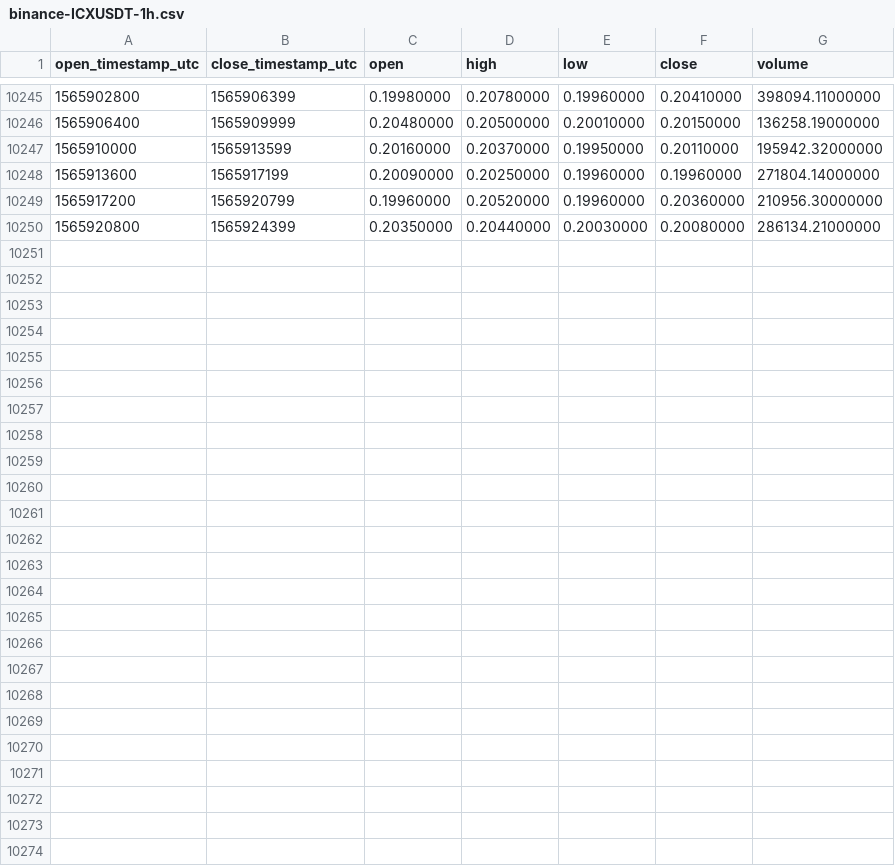
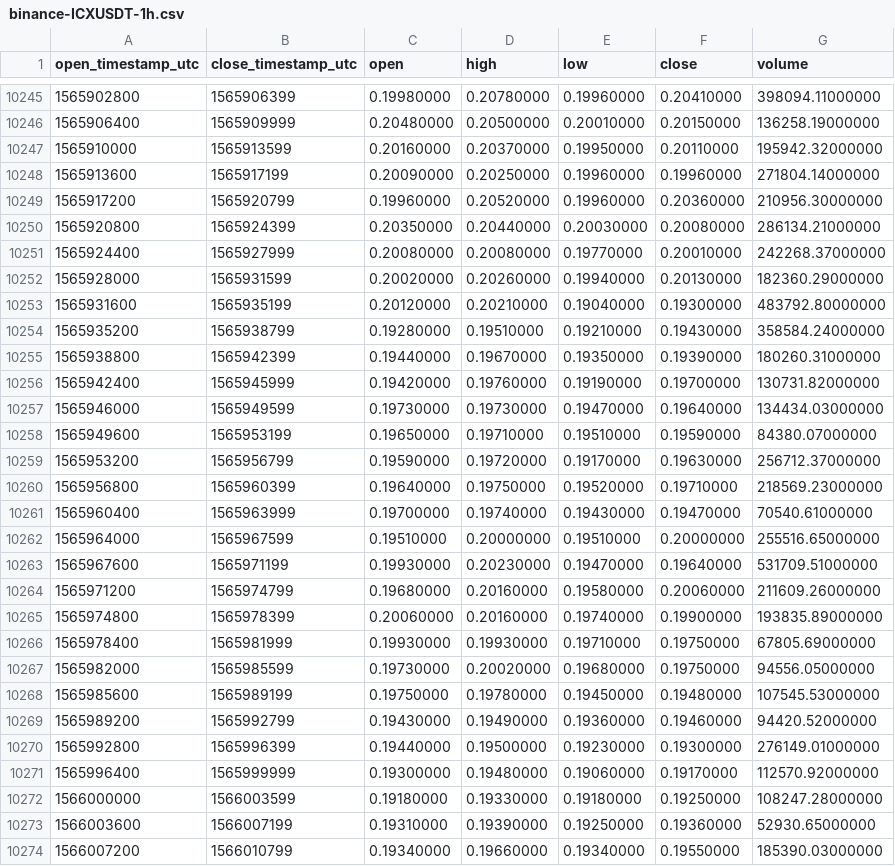
Before and after one commit to cryptobigbro/binance-ICXUSDT, a CSV file: binance-ICXUSDT-1h.csv, drawn as a sheet; only a part is shown, gaps mark what is left out.

Commit message:
Update OHLCV data.

```diff
--- a/binance-ICXUSDT-1h.csv
+++ b/binance-ICXUSDT-1h.csv
@@ -10250 +10250,25 @@ open_timestamp_utc,close_timestamp_utc,open,high,low,close,volume
 1565920800,1565924399,0.20350000,0.20440000,0.20030000,0.20080000,286134.21000000
+1565924400,1565927999,0.20080000,0.20080000,0.19770000,0.20010000,242268.37000000
+1565928000,1565931599,0.20020000,0.20260000,0.19940000,0.20130000,182360.29000000
+1565931600,1565935199,0.20120000,0.20210000,0.19040000,0.19300000,483792.80000000
+1565935200,1565938799,0.19280000,0.19510000,0.19210000,0.19430000,358584.24000000
+1565938800,1565942399,0.19440000,0.19670000,0.19350000,0.19390000,180260.31000000
+1565942400,1565945999,0.19420000,0.19760000,0.19190000,0.19700000,130731.82000000
+1565946000,1565949599,0.19730000,0.19730000,0.19470000,0.19640000,134434.03000000
+1565949600,1565953199,0.19650000,0.19710000,0.19510000,0.19590000,84380.07000000
+1565953200,1565956799,0.19590000,0.19720000,0.19170000,0.19630000,256712.37000000
+1565956800,1565960399,0.19640000,0.19750000,0.19520000,0.19710000,218569.23000000
+1565960400,1565963999,0.19700000,0.19740000,0.19430000,0.19470000,70540.61000000
+1565964000,1565967599,0.19510000,0.20000000,0.19510000,0.20000000,255516.65000000
+1565967600,1565971199,0.19930000,0.20230000,0.19470000,0.19640000,531709.51000000
+1565971200,1565974799,0.19680000,0.20160000,0.19580000,0.20060000,211609.26000000
+1565974800,1565978399,0.20060000,0.20160000,0.19740000,0.19900000,193835.89000000
+1565978400,1565981999,0.19930000,0.19930000,0.19710000,0.19750000,67805.69000000
+1565982000,1565985599,0.19730000,0.20020000,0.19680000,0.19750000,94556.05000000
+1565985600,1565989199,0.19750000,0.19780000,0.19450000,0.19480000,107545.53000000
+1565989200,1565992799,0.19430000,0.19490000,0.19360000,0.19460000,94420.52000000
+1565992800,1565996399,0.19440000,0.19500000,0.19230000,0.19300000,276149.01000000
+1565996400,1565999999,0.19300000,0.19480000,0.19060000,0.19170000,112570.92000000
+1566000000,1566003599,0.19180000,0.19330000,0.19180000,0.19250000,108247.28000000
+1566003600,1566007199,0.19310000,0.19390000,0.19250000,0.19360000,52930.65000000
+1566007200,1566010799,0.19340000,0.19660000,0.19340000,0.19550000,185390.03000000
```
Also changed, not shown: binance-ICXUSDT-1d.csv.
